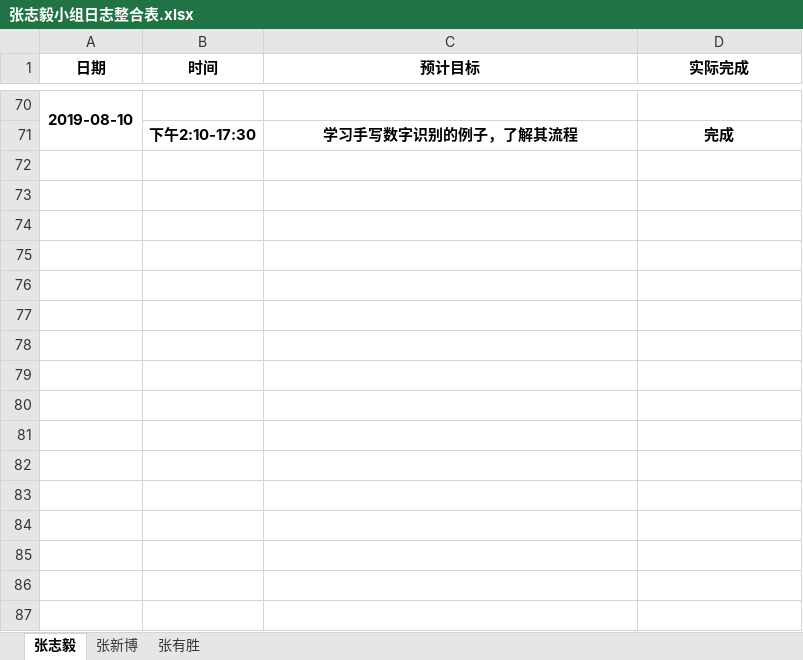
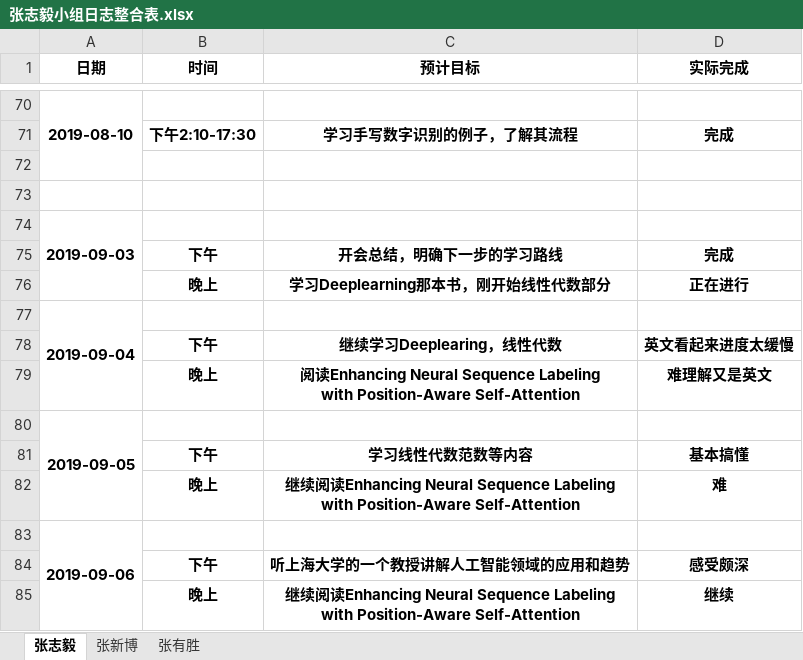
Before and after one commit to dependent-analysis/DPanalysis, an Excel workbook: doc/log/张志毅小组日志整合表.xlsx, sheet 张志毅, drawn as a sheet; only a part is shown, gaps mark what is left out; values as stored, in another font and other column widths than the file's, no borders; ↵ is a line break in a cell; the diff names each change by its address in the sheet, - before the commit and + after, or states it on an @@ line.

```diff
--- a/doc/log/张志毅小组日志整合表.xlsx (sheet 张志毅)
+++ b/doc/log/张志毅小组日志整合表.xlsx (sheet 张志毅)
+row 72: (empty)
+row 73: (empty)
+row 74: 2019-09-03
+row 75:  | 下午 | 开会总结，明确下一步的学习路线 | 完成
+row 76:  | 晚上 | 学习Deeplearning那本书，刚开始线性代数部分 | 正在进行
+row 77: 2019-09-04
+row 78:  | 下午 | 继续学习Deeplearing，线性代数 | 英文看起来进度太缓慢
+row 79:  | 晚上 | 阅读Enhancing Neural Sequence Labeling ↵ with Position-Aware Self-Attention | 难理解又是英文
+row 80: 2019-09-05
+row 81:  | 下午 | 学习线性代数范数等内容 | 基本搞懂
+row 82:  | 晚上 | 继续阅读Enhancing Neural Sequence Labeling ↵ with Position-Aware Self-Attention | 难
+row 83: 2019-09-06
+row 84:  | 下午 | 听上海大学的一个教授讲解人工智能领域的应用和趋势 | 感受颇深
+row 85:  | 晚上 | 继续阅读Enhancing Neural Sequence Labeling ↵ with Position-Aware Self-Attention | 继续
```
Also changed, not shown: doc/log/201701024217张志毅.xlsx.
